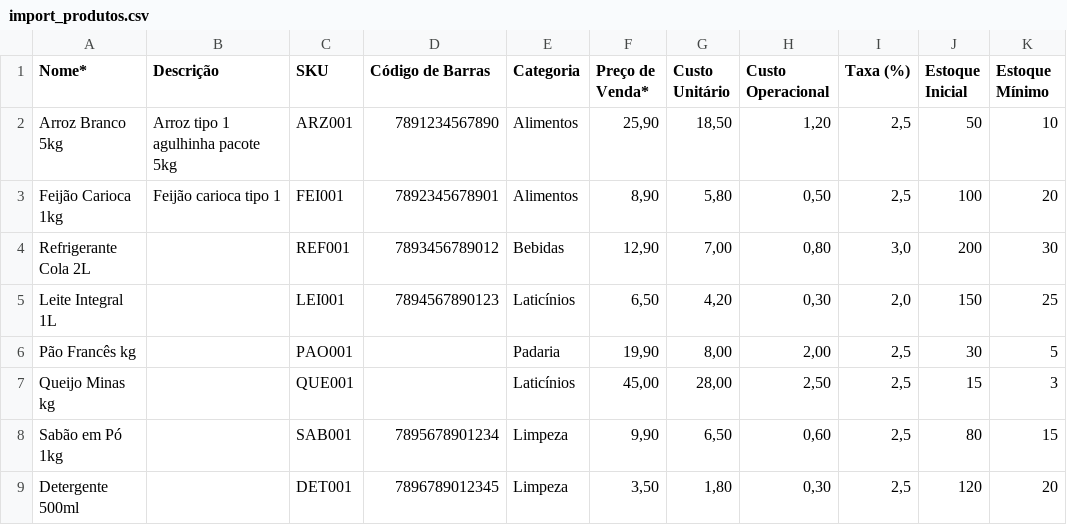
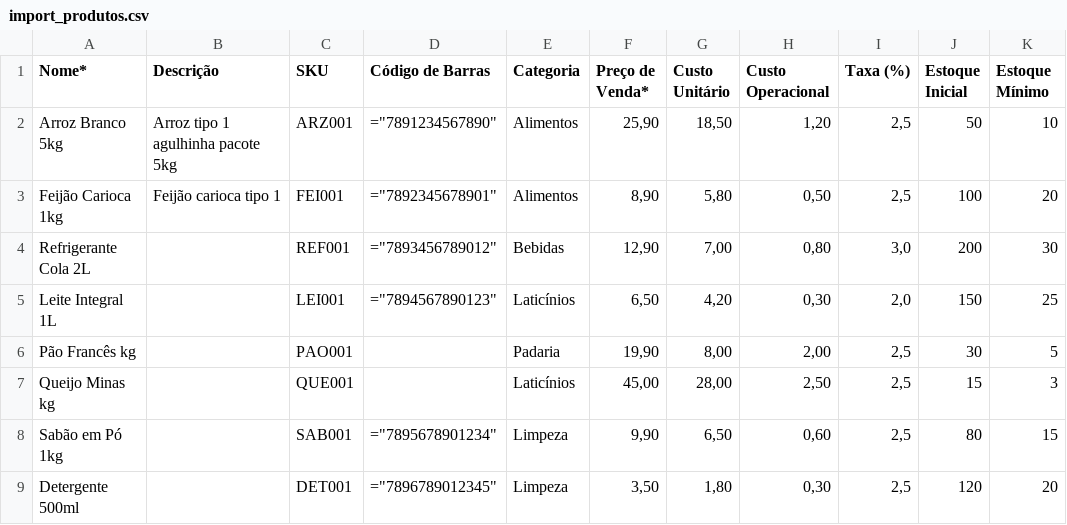
Before and after one commit to philipecordeiroprc-rgb/Sale360, a CSV file: templates/import_produtos.csv, drawn as a sheet; only a part is shown; the diff names each change by its address in the sheet, - before the commit and + after, or states it on an @@ line.

```diff
--- a/templates/import_produtos.csv
+++ b/templates/import_produtos.csv
-D2 (Código de Barras): 7891234567890
+D2 (Código de Barras): ="7891234567890"
-D3 (Código de Barras): 7892345678901
+D3 (Código de Barras): ="7892345678901"
-D4 (Código de Barras): 7893456789012
+D4 (Código de Barras): ="7893456789012"
-D5 (Código de Barras): 7894567890123
+D5 (Código de Barras): ="7894567890123"
-D8 (Código de Barras): 7895678901234
+D8 (Código de Barras): ="7895678901234"
-D9 (Código de Barras): 7896789012345
+D9 (Código de Barras): ="7896789012345"
```
Also changed, not shown: templates/import_categorias.csv, templates/import_compras.csv, 27 other files.
